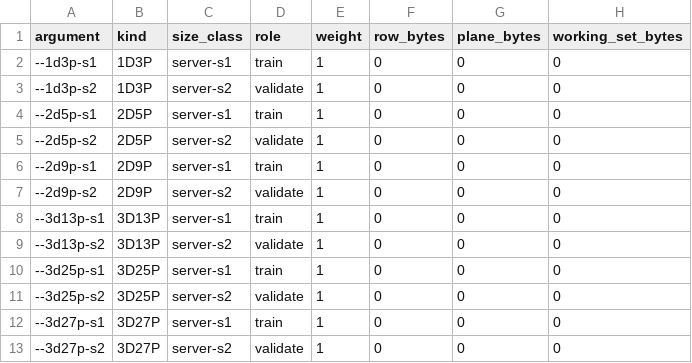
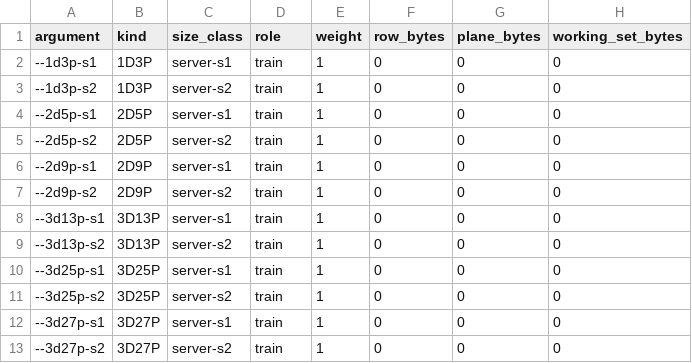
Before and after one commit to AlpaCac/SME1, a CSV file: profiles/tuning_cases.csv, drawn as a sheet.

Commit message:
Tune stencil profiles across known workloads

```diff
--- a/profiles/tuning_cases.csv
+++ b/profiles/tuning_cases.csv
@@ -2,12 +2,12 @@ argument,kind,size_class,role,weight,row_bytes,plane_bytes,working_set_bytes
 --1d3p-s1,1D3P,server-s1,train,1,0,0,0
---1d3p-s2,1D3P,server-s2,validate,1,0,0,0
+--1d3p-s2,1D3P,server-s2,train,1,0,0,0
 --2d5p-s1,2D5P,server-s1,train,1,0,0,0
---2d5p-s2,2D5P,server-s2,validate,1,0,0,0
+--2d5p-s2,2D5P,server-s2,train,1,0,0,0
 --2d9p-s1,2D9P,server-s1,train,1,0,0,0
---2d9p-s2,2D9P,server-s2,validate,1,0,0,0
+--2d9p-s2,2D9P,server-s2,train,1,0,0,0
 --3d13p-s1,3D13P,server-s1,train,1,0,0,0
---3d13p-s2,3D13P,server-s2,validate,1,0,0,0
+--3d13p-s2,3D13P,server-s2,train,1,0,0,0
 --3d25p-s1,3D25P,server-s1,train,1,0,0,0
---3d25p-s2,3D25P,server-s2,validate,1,0,0,0
+--3d25p-s2,3D25P,server-s2,train,1,0,0,0
 --3d27p-s1,3D27P,server-s1,train,1,0,0,0
---3d27p-s2,3D27P,server-s2,validate,1,0,0,0
+--3d27p-s2,3D27P,server-s2,train,1,0,0,0
```
Also changed, not shown: 8 other files.
